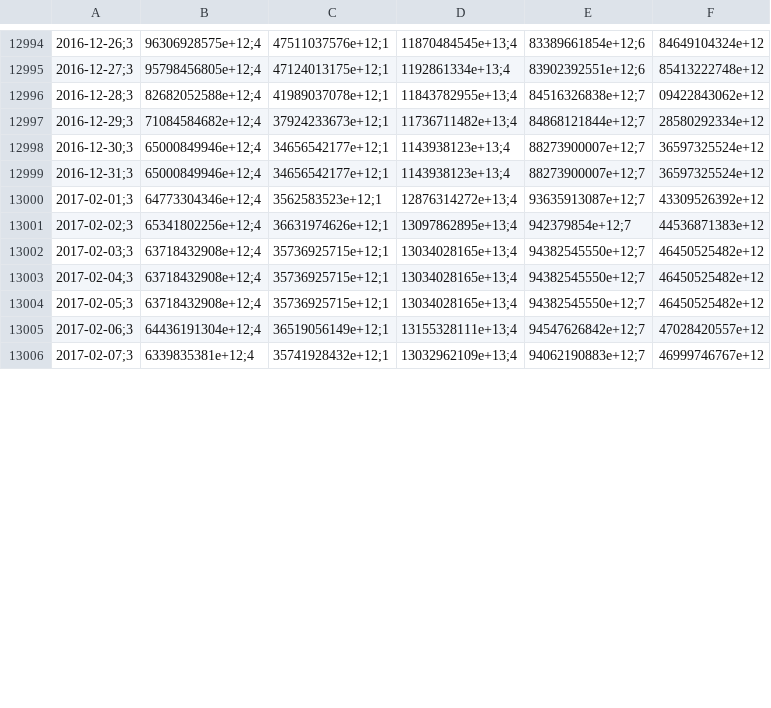
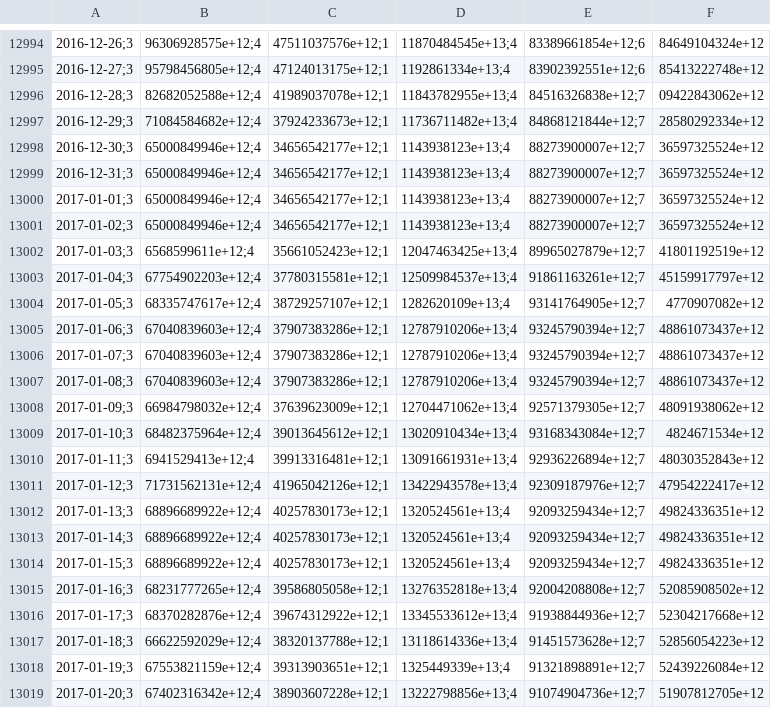
Before and after one commit to collabmarket/data_afp, a CSV file: data/PAT-HABITAT.csv, drawn as a sheet; only a part is shown, gaps mark what is left out; the shorter side is filled out with more unchanged rows; the diff covers the shown part only; the diff names each change by its address in the sheet, - before the commit and + after, or states it on an @@ line.

Commit message:
Update data and nb 2017-02-10

```diff
--- a/data/PAT-HABITAT.csv
+++ b/data/PAT-HABITAT.csv
+row 13000: 2017-01-01;3 | 65000849946e+12;4 | 34656542177e+12;1 | 1143938123e+13;4 | 88273900007e+12;7 | 36597325524e+12
+row 13001: 2017-01-02;3 | 65000849946e+12;4 | 34656542177e+12;1 | 1143938123e+13;4 | 88273900007e+12;7 | 36597325524e+12
+row 13002: 2017-01-03;3 | 6568599611e+12;4 | 35661052423e+12;1 | 12047463425e+13;4 | 89965027879e+12;7 | 41801192519e+12
+row 13003: 2017-01-04;3 | 67754902203e+12;4 | 37780315581e+12;1 | 12509984537e+13;4 | 91861163261e+12;7 | 45159917797e+12
+row 13004: 2017-01-05;3 | 68335747617e+12;4 | 38729257107e+12;1 | 1282620109e+13;4 | 93141764905e+12;7 | 4770907082e+12
+row 13005: 2017-01-06;3 | 67040839603e+12;4 | 37907383286e+12;1 | 12787910206e+13;4 | 93245790394e+12;7 | 48861073437e+12
+row 13006: 2017-01-07;3 | 67040839603e+12;4 | 37907383286e+12;1 | 12787910206e+13;4 | 93245790394e+12;7 | 48861073437e+12
+row 13007: 2017-01-08;3 | 67040839603e+12;4 | 37907383286e+12;1 | 12787910206e+13;4 | 93245790394e+12;7 | 48861073437e+12
+row 13008: 2017-01-09;3 | 66984798032e+12;4 | 37639623009e+12;1 | 12704471062e+13;4 | 92571379305e+12;7 | 48091938062e+12
+row 13009: 2017-01-10;3 | 68482375964e+12;4 | 39013645612e+12;1 | 13020910434e+13;4 | 93168343084e+12;7 | 4824671534e+12
+row 13010: 2017-01-11;3 | 6941529413e+12;4 | 39913316481e+12;1 | 13091661931e+13;4 | 92936226894e+12;7 | 48030352843e+12
+row 13011: 2017-01-12;3 | 71731562131e+12;4 | 41965042126e+12;1 | 13422943578e+13;4 | 92309187976e+12;7 | 47954222417e+12
+row 13012: 2017-01-13;3 | 68896689922e+12;4 | 40257830173e+12;1 | 1320524561e+13;4 | 92093259434e+12;7 | 49824336351e+12
+row 13013: 2017-01-14;3 | 68896689922e+12;4 | 40257830173e+12;1 | 1320524561e+13;4 | 92093259434e+12;7 | 49824336351e+12
+row 13014: 2017-01-15;3 | 68896689922e+12;4 | 40257830173e+12;1 | 1320524561e+13;4 | 92093259434e+12;7 | 49824336351e+12
+row 13015: 2017-01-16;3 | 68231777265e+12;4 | 39586805058e+12;1 | 13276352818e+13;4 | 92004208808e+12;7 | 52085908502e+12
+row 13016: 2017-01-17;3 | 68370282876e+12;4 | 39674312922e+12;1 | 13345533612e+13;4 | 91938844936e+12;7 | 52304217668e+12
+row 13017: 2017-01-18;3 | 66622592029e+12;4 | 38320137788e+12;1 | 13118614336e+13;4 | 91451573628e+12;7 | 52856054223e+12
+row 13018: 2017-01-19;3 | 67553821159e+12;4 | 39313903651e+12;1 | 1325449339e+13;4 | 91321898891e+12;7 | 52439226084e+12
+row 13019: 2017-01-20;3 | 67402316342e+12;4 | 38903607228e+12;1 | 13222798856e+13;4 | 91074904736e+12;7 | 51907812705e+12
```
Also changed, not shown: 13 added rows and 1 removed row elsewhere in this file, data/PAT-CAPITAL.csv, data/PAT-CUPRUM.csv, 31 other files.
